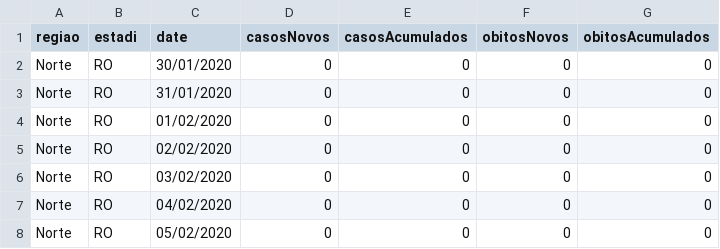
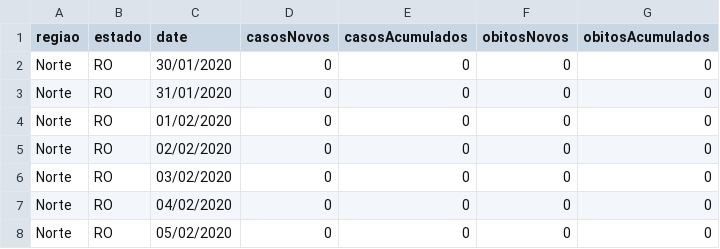
Before and after one commit to Firelinux/DadosPainel, a CSV file: COVID19.csv, drawn as a sheet; only a part is shown.

Commit message:
Correcao da nome da coluna estado dados 05/04/2020

```diff
--- a/COVID19.csv
+++ b/COVID19.csv
@@ -1,2 +1,2 @@
-regiao;estadi;date;casosNovos;casosAcumulados;obitosNovos;obitosAcumulados
+regiao;estado;date;casosNovos;casosAcumulados;obitosNovos;obitosAcumulados
 Norte;RO;30/01/2020;0;0;0;0
```
